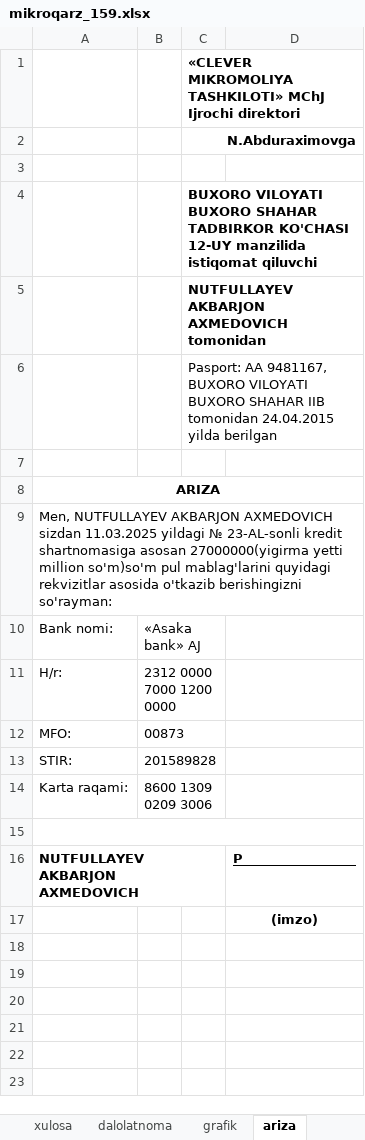
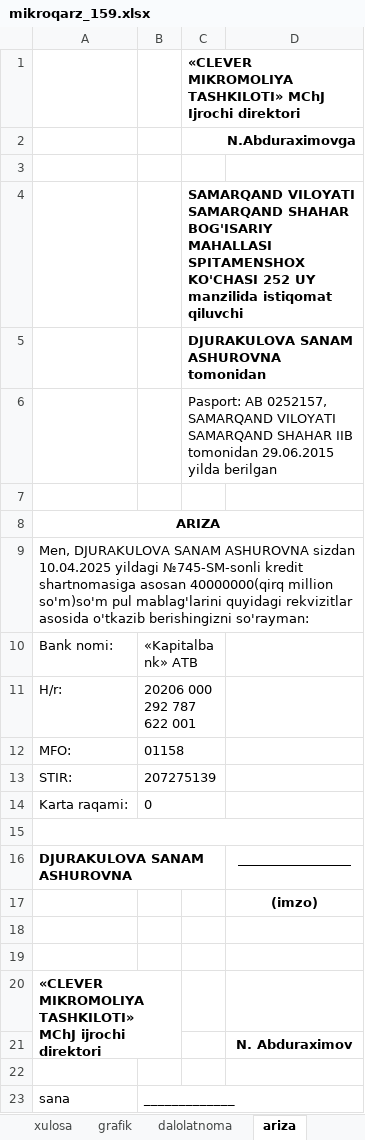
Before and after one commit to khurshid28/payup, an Excel workbook: media/uploads/xlsx_template/mikroqarz_159.xlsx, sheet ariza, drawn as a sheet; values as stored, in another font and other column widths than the file's, no borders; the diff names each change by its address in the sheet, - before the commit and + after, or states it on an @@ line.

```diff
--- a/media/uploads/xlsx_template/mikroqarz_159.xlsx (sheet ariza)
+++ b/media/uploads/xlsx_template/mikroqarz_159.xlsx (sheet ariza)
@@ sheet tab order changed: xulosa | grafik | dalolatnoma | ariza @@
-C4: BUXORO VILOYATI BUXORO SHAHAR TADBIRKOR KO'CHASI 12-UY manzilida istiqomat…
+C4: SAMARQAND VILOYATI SAMARQAND SHAHAR BOG'ISARIY MAHALLASI SPITAMENSHOX KO'CHASI 252 UY manzilida istiqomat…
-C5: NUTFULLAYEV AKBARJON AXMEDOVICH tomonidan
+C5: DJURAKULOVA SANAM ASHUROVNA tomonidan
-C6: Pasport: AA 9481167, BUXORO VILOYATI BUXORO SHAHAR IIB tomonidan 24.04.2015 yilda berilgan
+C6: Pasport: AB 0252157, SAMARQAND VILOYATI SAMARQAND SHAHAR IIB tomonidan 29.06.2015 yilda berilgan
-A9: Men, NUTFULLAYEV AKBARJON AXMEDOVICH sizdan 11.03.2025 yildagi № 23-AL-sonli kredit shartnomasiga asosan 27000000(yigirma yetti million so'm)so'm…
+A9: Men, DJURAKULOVA SANAM ASHUROVNA sizdan 10.04.2025 yildagi №745-SM-sonli kredit shartnomasiga asosan 40000000(qirq million so'm)so'm…
-B10: «Asaka bank» AJ
+B10: «Kapitalbank» ATB
-B11: 2312 0000 7000 1200 0000
+B11: 20206 000 292 787 622 001
-B12: 00873
+B12: 01158
-B13: 201589828
+B13: 207275139
-B14: 8600 1309 0209 3006
+B14: 0
-A16: NUTFULLAYEV AKBARJON AXMEDOVICH
+A16: DJURAKULOVA SANAM ASHUROVNA
-D16: P________________
+D16: ________________
+row 18: (empty)
+row 19: (empty)
+row 20: «CLEVER MIKROMOLIYA TASHKILOTI» MChJ ijrochi direktori
+row 21:  |  |  | N. Abduraximov
+row 22: (empty)
+row 23: sana | _____________
```
Also changed, not shown: sheet grafik, sheet malumot, sheet xulosa, sheet bayonnoma, sheet shartnoma, sheet dalolatnoma, 11 more sheets, other sheet tabs, formulas that keep their value, hidden cells, charts or pictures, 1 other file.
